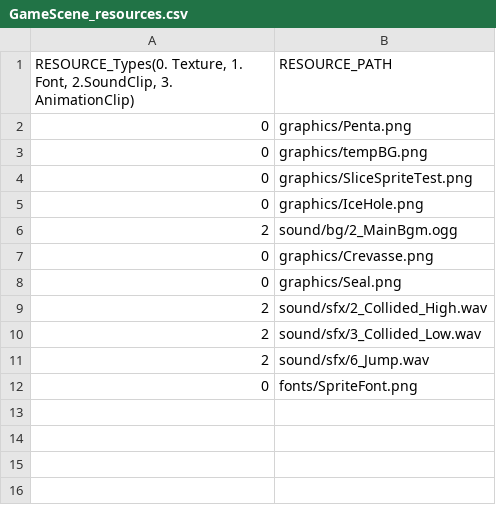
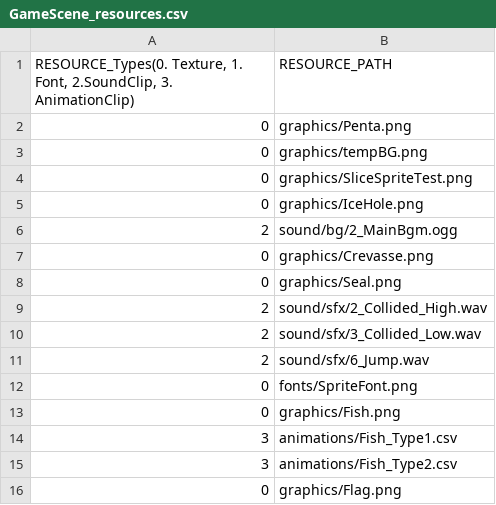
Before and after one commit to lee-jun-young1/penguin, a CSV file: Penguin-bin/data/GameScene_resources.csv, drawn as a sheet.

```diff
--- a/Penguin-bin/data/GameScene_resources.csv
+++ b/Penguin-bin/data/GameScene_resources.csv
@@ -12 +12,5 @@
 0,fonts/SpriteFont.png
+0,graphics/Fish.png
+3,animations/Fish_Type1.csv
+3,animations/Fish_Type2.csv
+0,graphics/Flag.png
```
Also changed, not shown: Penguin-bin/animations/Penta_CrevasseMove.csv, 18 other files.
